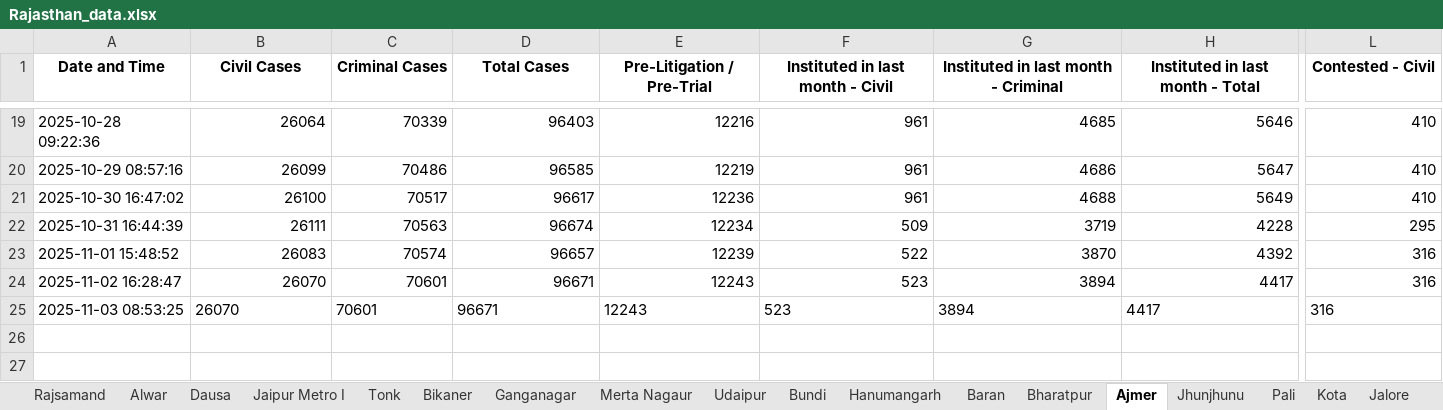
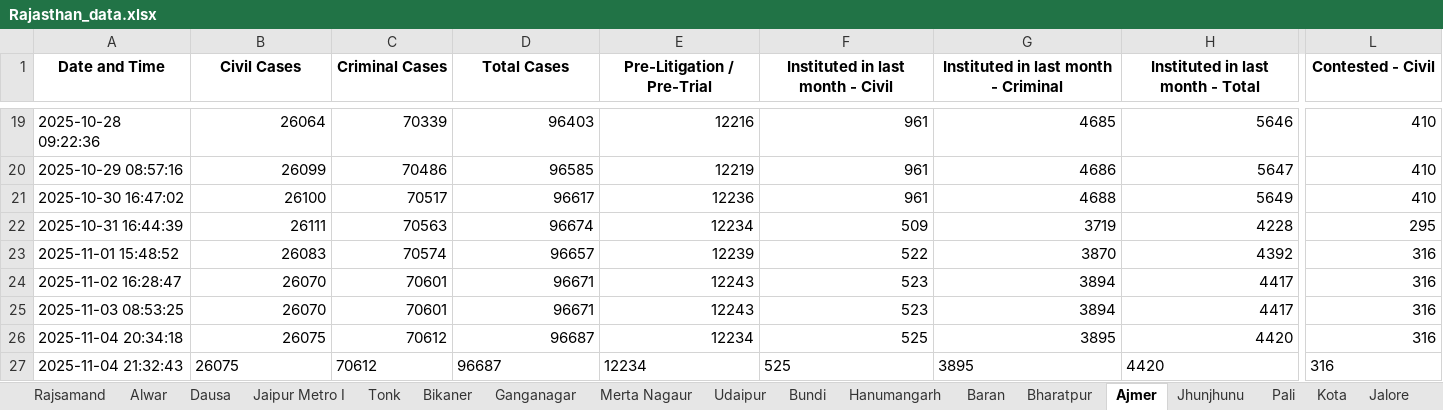
Before and after one commit to Kashi324744/NJDG-Data-Extration-and-Analysis, an Excel workbook: rajasthan_scripts/Rajasthan_data.xlsx, sheet Ajmer, drawn as a sheet; only a part is shown, gaps mark what is left out; values as stored, in another font and other column widths than the file's, no borders; rows hold the shown columns only; the diff covers the shown part only; the diff names each change by its address in the sheet, - before the commit and + after, or states it on an @@ line.

```diff
--- a/rajasthan_scripts/Rajasthan_data.xlsx (sheet Ajmer)
+++ b/rajasthan_scripts/Rajasthan_data.xlsx (sheet Ajmer)
-B25:H25 alignment: left
+B25:H25 alignment: right
-L25 alignment: left
+L25 alignment: right
+row 26: 2025-11-04 20:34:18 | 26075 | 70612 | 96687 | 12234 | 525 | 3895 | 4420 | 316
+row 27: 2025-11-04 21:32:43 | 26075 | 70612 | 96687 | 12234 | 525 | 3895 | 4420 | 316
```
Also changed, not shown: cell formats elsewhere in this sheet, sheet BARMER, sheet SALUMBER, sheet DIDWANA KUCHAMAN, sheet KHAIRTAL TIJARA, sheet BEAWER, sheet Sawai Madhopur, 35 more sheets, data_collection_scripts/States.xlsx.
